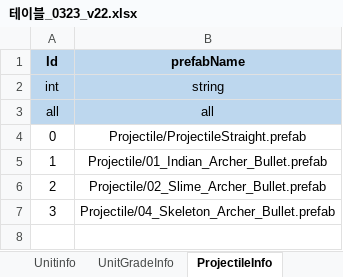
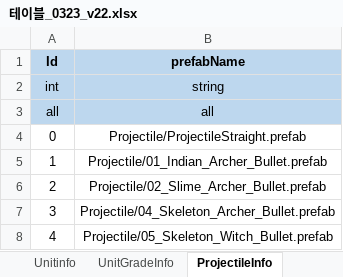
Before and after one commit to david0305mc/TowerDefense, an Excel workbook: ExcelToCSV/SrcFolder/테이블_0323_v22.xlsx, sheet ProjectileInfo, drawn as a sheet; values as stored, in another font and other column widths than the file's, no borders; the diff names each change by its address in the sheet, - before the commit and + after, or states it on an @@ line.

```diff
--- a/ExcelToCSV/SrcFolder/테이블_0323_v22.xlsx (sheet ProjectileInfo)
+++ b/ExcelToCSV/SrcFolder/테이블_0323_v22.xlsx (sheet ProjectileInfo)
+row 8: 4 | Projectile/05_Skeleton_Witch_Bullet.prefab
```
Also changed, not shown: sheet Unitinfo, sheet UnitGradeInfo, 23 other files.
